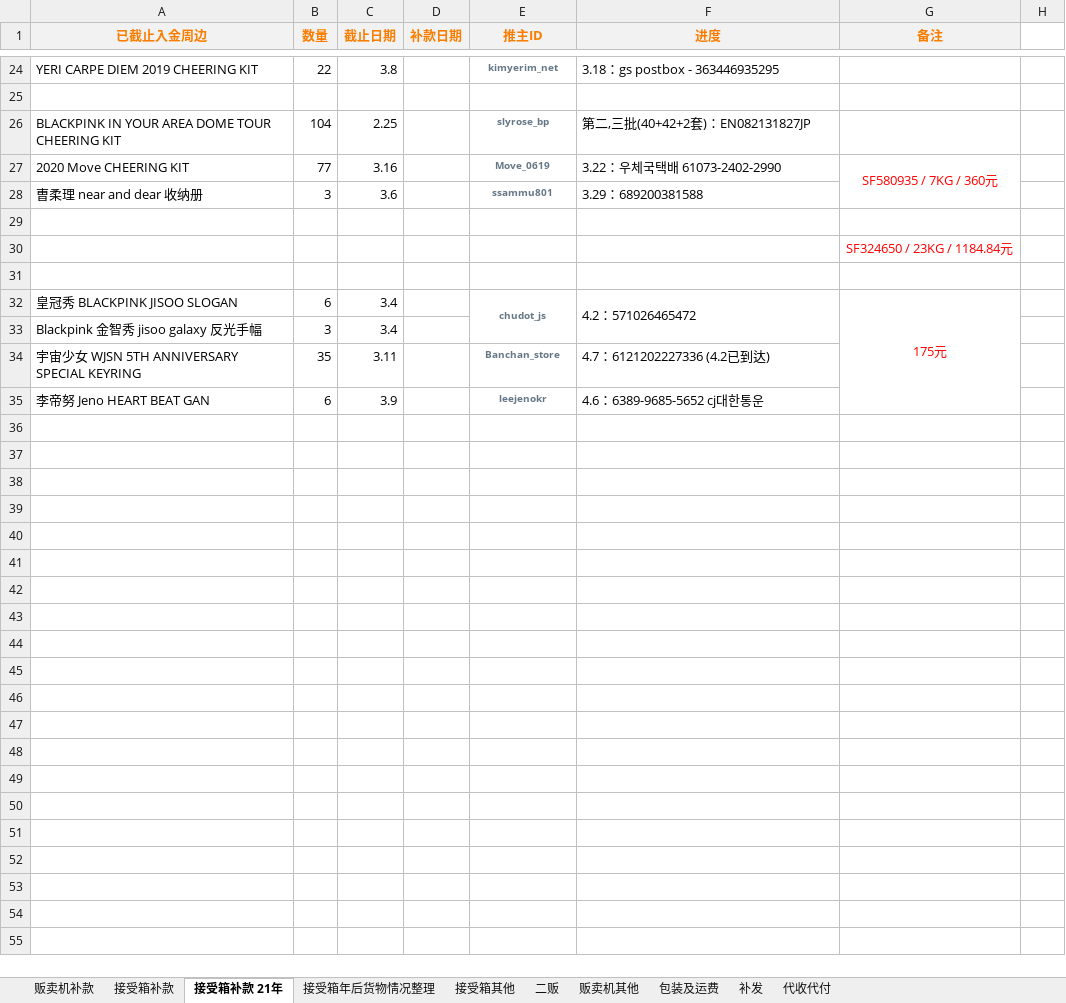
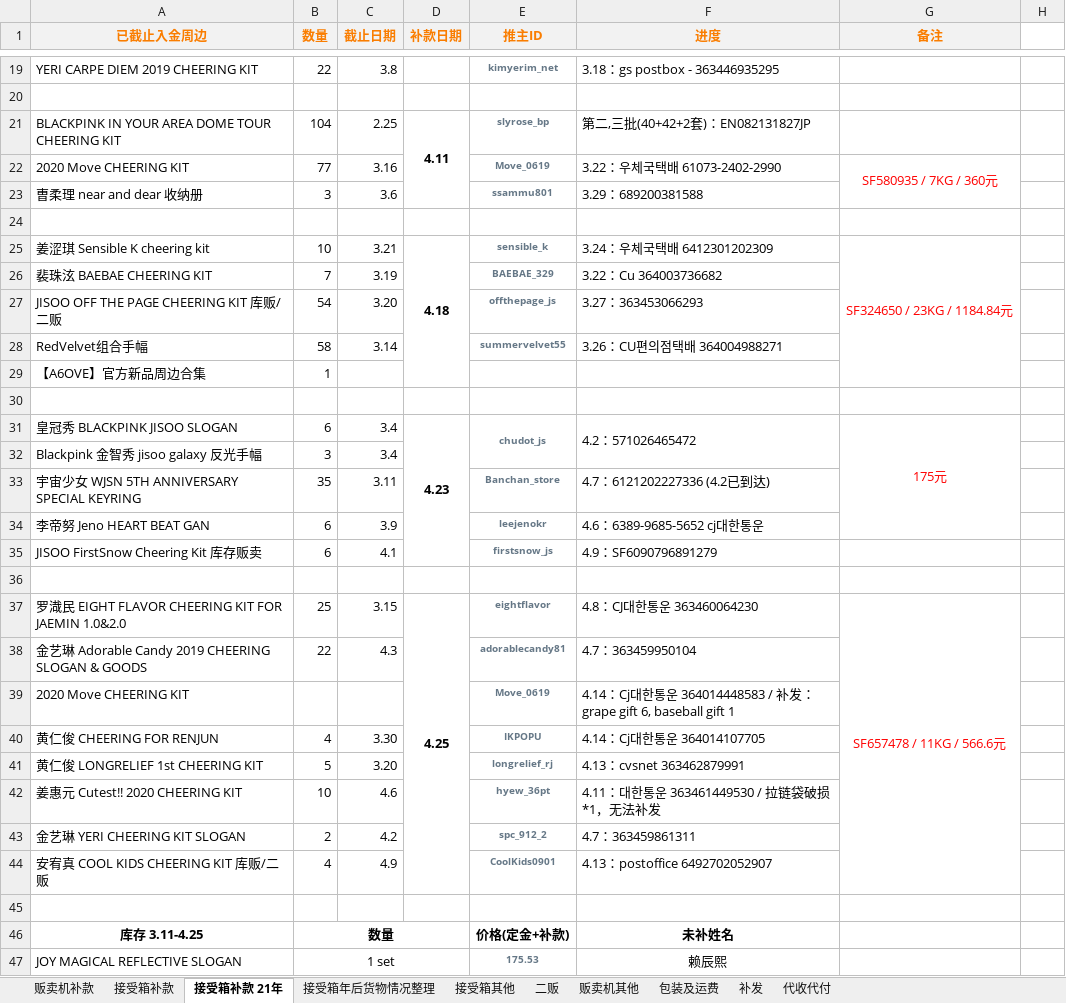
Before and after one commit to yukimi1212/404, an Excel workbook: 进度整理.xlsx, sheet 接受箱补款 21年, drawn as a sheet; only a part is shown, gaps mark what is left out; values as stored, in another font and other column widths than the file's, no borders; removed rows and columns are numbered as before the commit, all else as after; the diff covers the shown part only; the diff names each change by its address in the sheet, - before the commit and + after, or states it on an @@ line.

Commit message:
21.6.21更新

```diff
--- a/进度整理.xlsx (sheet 接受箱补款 21年)
+++ b/进度整理.xlsx (sheet 接受箱补款 21年)
-D21 (补款日期): (empty)
+D21 (补款日期): 4.11
+D21:D23 merged
-row 30:  |  |  |  |  |  | SF324650 / 23KG / 1184.84元
+row 25: 姜涩琪 Sensible K cheering kit | 10 | 3.21 | 4.18 | sensible_k | 3.24：우체국택배 6412301202309 | SF324650 / 23KG / 1184.84元
@@ row 2 moved to row 26: 裴珠泫 BAEBAE CHEERING KIT @@
@@ row 4 moved to row 27: JISOO OFF THE PAGE CHEERING KIT 库贩/二贩 @@
@@ row 12 moved to row 28: RedVelvet组合手幅 @@
+row 29: 【A6OVE】官方新品周边合集 | 1
-D31 (补款日期): (empty)
+D31 (补款日期): 4.23
+D31:D35 merged
+row 35: JISOO FirstSnow Cheering Kit 库存贩卖 | 6 | 4.1 |  | firstsnow_js | 4.9：SF6090796891279
+row 36: (empty)
+row 37: 罗渽民 EIGHT FLAVOR CHEERING KIT FOR JAEMIN 1.0&2.0 | 25 | 3.15 | 4.25 | eightflavor | 4.8：CJ대한통운 363460064230 | SF657478 / 11KG / 566.6元
@@ row 6 moved to row 38: 金艺琳 Adorable Candy 2019 CHEERING SLOGAN … @@
+row 39: 2020 Move CHEERING KIT |  |  |  | Move_0619 | 4.14：Cj대한통운 364014448583 / 补发：grape gift 6, baseball gift 1
+row 40: 黄仁俊 CHEERING FOR RENJUN | 4 | 3.30 |  | IKPOPU | 4.14：Cj대한통운 364014107705
+row 41: 黄仁俊 LONGRELIEF 1st CHEERING KIT | 5 | 3.20 |  | longrelief_rj | 4.13：cvsnet 363462879991
+row 42: 姜惠元 Cutest!! 2020 CHEERING KIT | 10 | 4.6 |  | hyew_36pt | 4.11：대한통운 363461449530 / 拉链袋破损*1，无法补发
@@ row 5 moved to row 43: 金艺琳 YERI CHEERING KIT SLOGAN @@
+row 44: 安宥真 COOL KIDS CHEERING KIT 库贩/二贩 | 4 | 4.9 |  | CoolKids0901 | 4.13：postoffice 6492702052907
+row 45: (empty)
+row 46: 库存 3.11-4.25 | 数量 |  |  | 价格(定金+补款) | 未补姓名
+row 47: JOY MAGICAL REFLECTIVE SLOGAN | 1 set |  |  | 175.53 | 赖辰熙
```
Also changed, not shown: 28 added rows, 3 removed rows, 1 moved row and 10 edited cells elsewhere in this sheet, sheet 接受箱其他, sheet 二贩.
